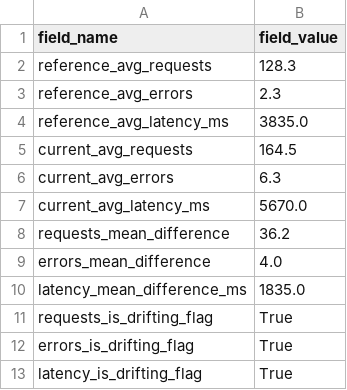
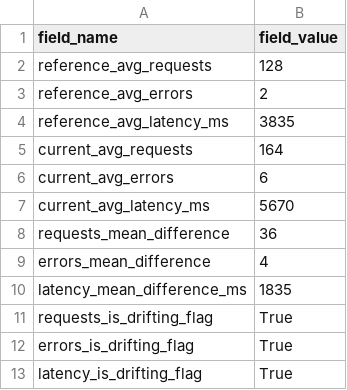
Before and after one commit to BJean-0905/cintel-05-drift-detection, a CSV file: artifacts/drift_summary_long_bjean.csv, drawn as a sheet.

```diff
--- a/artifacts/drift_summary_long_bjean.csv
+++ b/artifacts/drift_summary_long_bjean.csv
@@ -1,11 +1,11 @@
 field_name,field_value
-reference_avg_requests,128.3
-reference_avg_errors,2.3
-reference_avg_latency_ms,3835.0
-current_avg_requests,164.5
-current_avg_errors,6.3
-current_avg_latency_ms,5670.0
-requests_mean_difference,36.2
-errors_mean_difference,4.0
-latency_mean_difference_ms,1835.0
+reference_avg_requests,128
+reference_avg_errors,2
+reference_avg_latency_ms,3835
+current_avg_requests,164
+current_avg_errors,6
+current_avg_latency_ms,5670
+requests_mean_difference,36
+errors_mean_difference,4
+latency_mean_difference_ms,1835
 requests_is_drifting_flag,True
```
Also changed, not shown: artifacts/drift_summary_bjean.csv, 2 other files.
